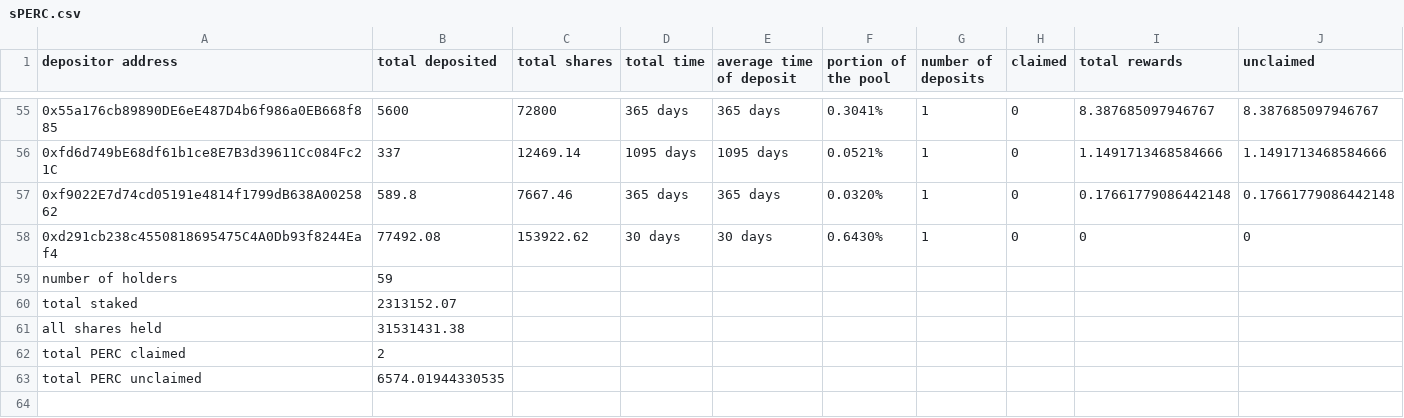
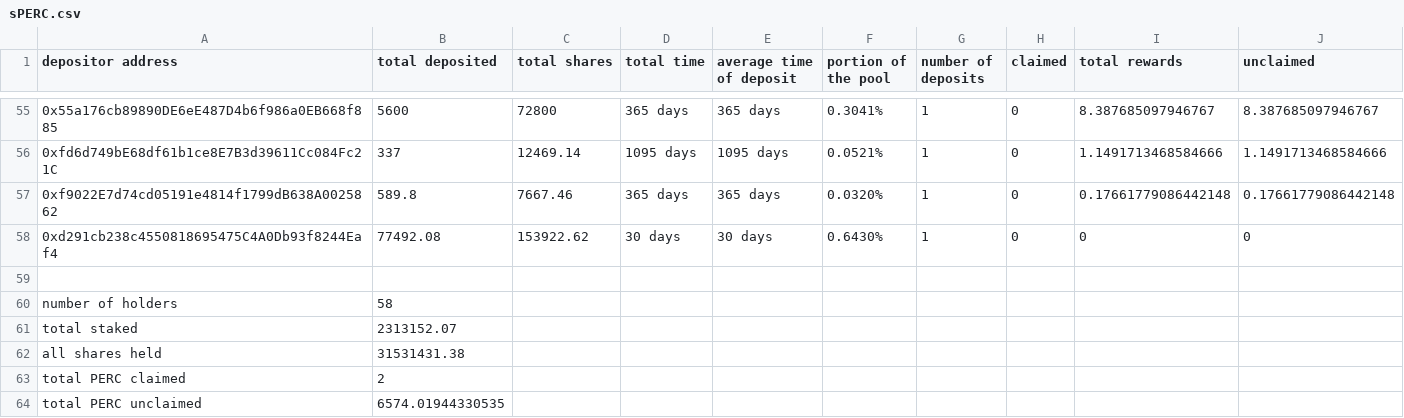
Before and after one commit to Periondao/staker-analysis, a CSV file: sheets/sPERC.csv, drawn as a sheet; only a part is shown, gaps mark what is left out.

```diff
--- a/sheets/sPERC.csv
+++ b/sheets/sPERC.csv
@@ -58,3 +58,4 @@
 "0xd291cb238c4550818695475C4A0Db93f8244Eaf4",77492.08,153922.62,"30 days","30 days","0.6430%",1,0,0,0
-"number of holders",59,,,,,,,,
+"",,,,,,,,,
+"number of holders",58,,,,,,,,
 "total staked","2313152.07",,,,,,,,
```
Also changed, not shown: sheets/sLPERC.csv, 1 other file.
